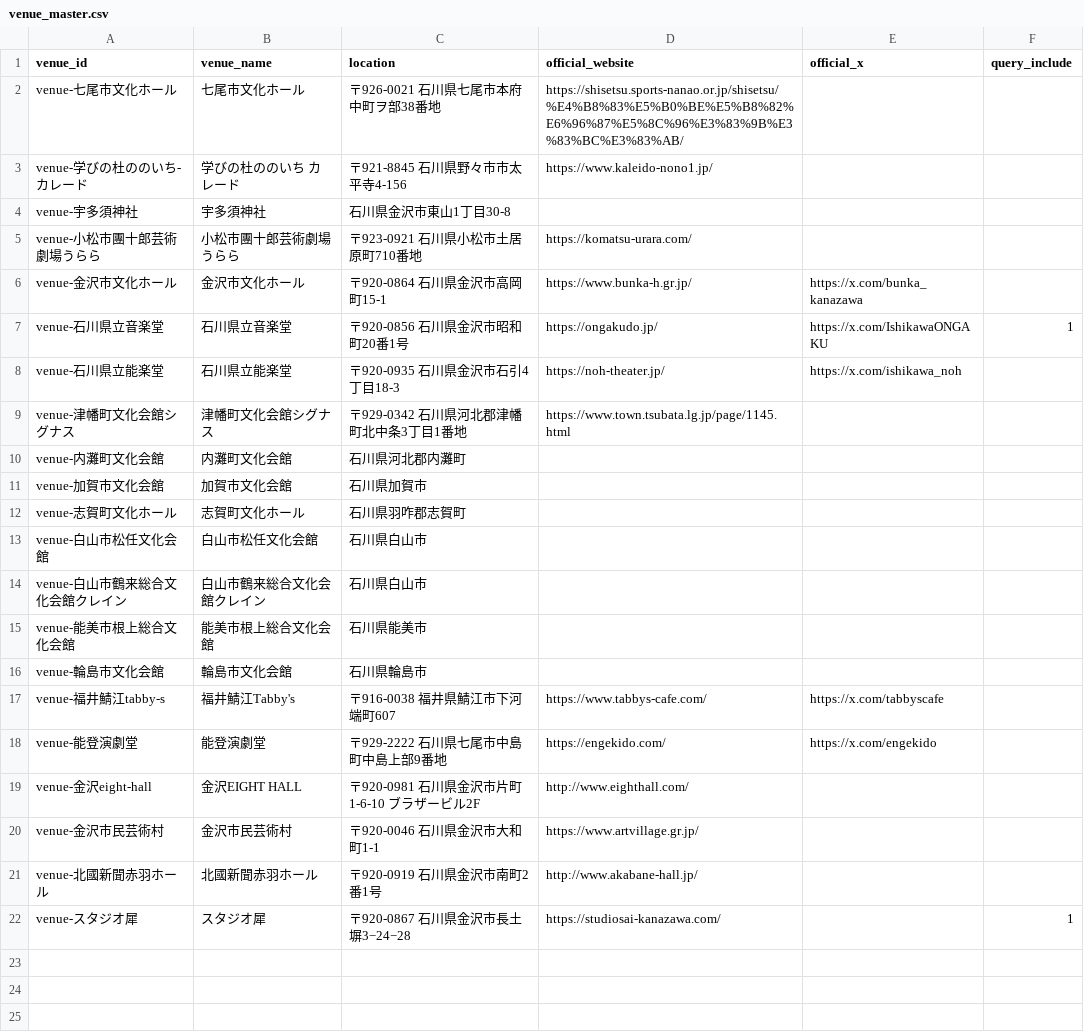
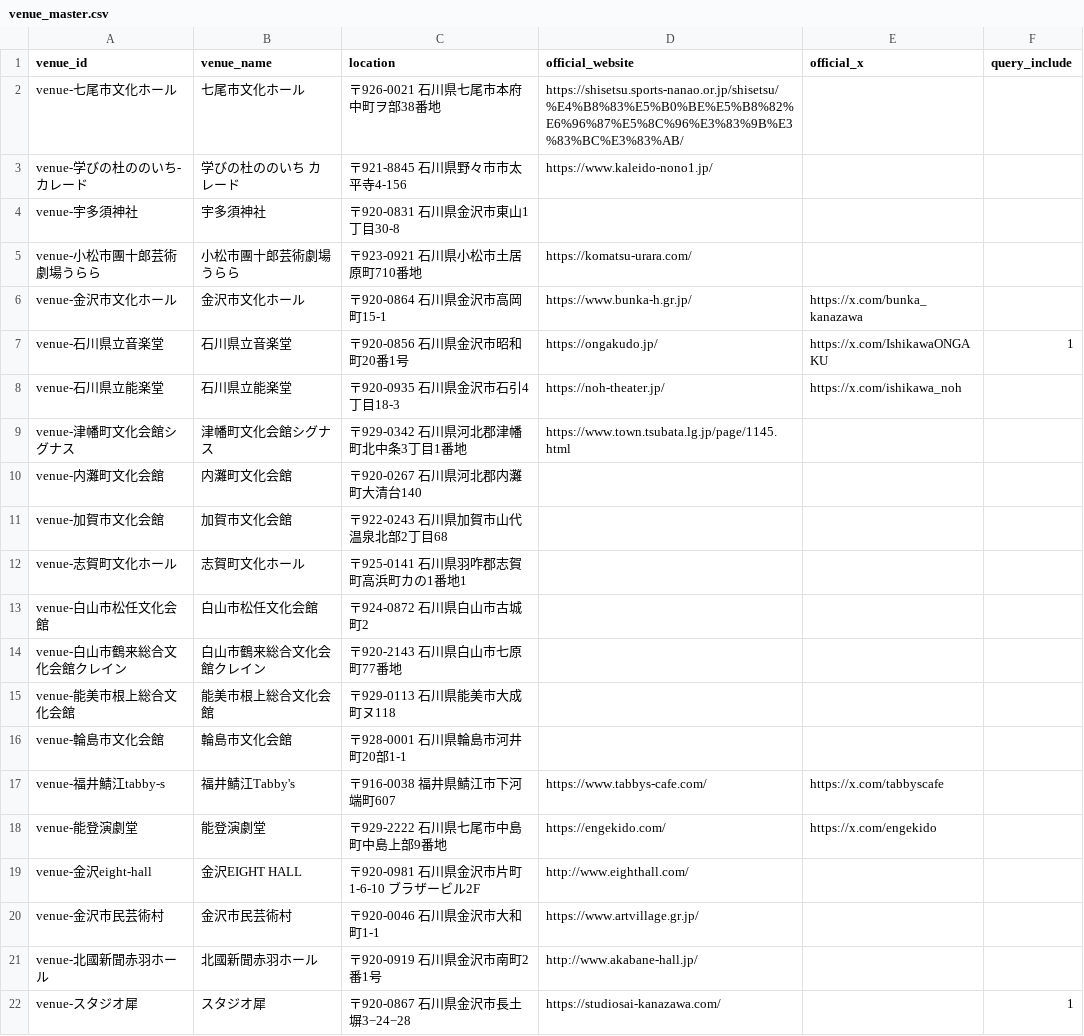
Before and after one commit to nytsukouta/fetch_x_posts_browser, a CSV file: data/output/venue_master.csv, drawn as a sheet.

Commit message:
Fill in venue addresses with zip code (8 venues)

```diff
--- a/data/output/venue_master.csv
+++ b/data/output/venue_master.csv
@@ -3,3 +3,3 @@ venue-七尾市文化ホール,七尾市文化ホール,〒926-0021 石川県七
 venue-学びの杜ののいち-カレード,学びの杜ののいち カレード,〒921-8845 石川県野々市市太平寺4-156,https://www.kaleido-nono1.jp/,,
-venue-宇多須神社,宇多須神社,石川県金沢市東山1丁目30-8,,,
+venue-宇多須神社,宇多須神社,〒920-0831 石川県金沢市東山1丁目30-8,,,
 venue-小松市團十郎芸術劇場うらら,小松市團十郎芸術劇場うらら,〒923-0921 石川県小松市土居原町710番地,https://komatsu-urara.com/,,
@@ -9,9 +9,9 @@ venue-石川県立能楽堂,石川県立能楽堂,〒920-0935 石川県金沢市
 venue-津幡町文化会館シグナス,津幡町文化会館シグナス,〒929-0342 石川県河北郡津幡町北中条3丁目1番地,https://www.town.tsubata.lg.jp/page/1145.html,,
-venue-内灘町文化会館,内灘町文化会館,石川県河北郡内灘町,,,
-venue-加賀市文化会館,加賀市文化会館,石川県加賀市,,,
-venue-志賀町文化ホール,志賀町文化ホール,石川県羽咋郡志賀町,,,
-venue-白山市松任文化会館,白山市松任文化会館,石川県白山市,,,
-venue-白山市鶴来総合文化会館クレイン,白山市鶴来総合文化会館クレイン,石川県白山市,,,
-venue-能美市根上総合文化会館,能美市根上総合文化会館,石川県能美市,,,
-venue-輪島市文化会館,輪島市文化会館,石川県輪島市,,,
+venue-内灘町文化会館,内灘町文化会館,〒920-0267 石川県河北郡内灘町大清台140,,,
+venue-加賀市文化会館,加賀市文化会館,〒922-0243 石川県加賀市山代温泉北部2丁目68,,,
+venue-志賀町文化ホール,志賀町文化ホール,〒925-0141 石川県羽咋郡志賀町高浜町カの1番地1,,,
+venue-白山市松任文化会館,白山市松任文化会館,〒924-0872 石川県白山市古城町2,,,
+venue-白山市鶴来総合文化会館クレイン,白山市鶴来総合文化会館クレイン,〒920-2143 石川県白山市七原町77番地,,,
+venue-能美市根上総合文化会館,能美市根上総合文化会館,〒929-0113 石川県能美市大成町ヌ118,,,
+venue-輪島市文化会館,輪島市文化会館,〒928-0001 石川県輪島市河井町20部1-1,,,
 venue-福井鯖江tabby-s,福井鯖江Tabby's,〒916-0038 福井県鯖江市下河端町607,https://www.tabbys-cafe.com/,https://x.com/tabbyscafe,
```
Also changed, not shown: 2 other files.
